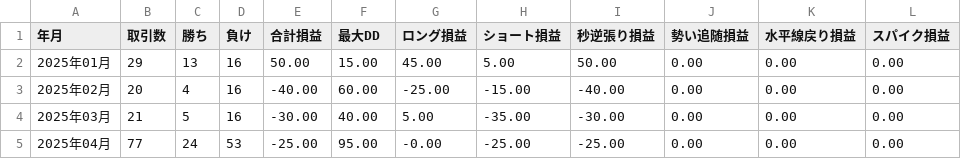
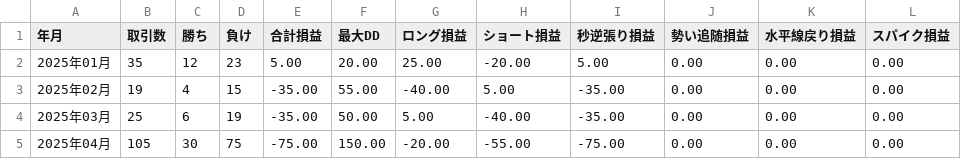
Before and after one commit to umedademu/backtester1, a CSV file: pnl_results2.csv (was pnl_results20s005.csv), drawn as a sheet; only a part is shown; the diff covers the shown part only.

```diff
--- a/pnl_results20s005.csv
+++ b/pnl_results2.csv
@@ -1,5 +1,5 @@
 年月,取引数,勝ち,負け,合計損益,最大DD,ロング損益,ショート損益,秒逆張り損益,勢い追随損益,水平線戻り損益,スパイク損益
-2025年01月,29,13,16,50.00,15.00,45.00,5.00,50.00,0.00,0.00,0.00
-2025年02月,20,4,16,-40.00,60.00,-25.00,-15.00,-40.00,0.00,0.00,0.00
-2025年03月,21,5,16,-30.00,40.00,5.00,-35.00,-30.00,0.00,0.00,0.00
-2025年04月,77,24,53,-25.00,95.00,-0.00,-25.00,-25.00,0.00,0.00,0.00
+2025年01月,35,12,23,5.00,20.00,25.00,-20.00,5.00,0.00,0.00,0.00
+2025年02月,19,4,15,-35.00,55.00,-40.00,5.00,-35.00,0.00,0.00,0.00
+2025年03月,25,6,19,-35.00,50.00,5.00,-40.00,-35.00,0.00,0.00,0.00
+2025年04月,105,30,75,-75.00,150.00,-20.00,-55.00,-75.00,0.00,0.00,0.00
```
Also changed, not shown: 53 edited cells elsewhere in this file, 13 other files.
